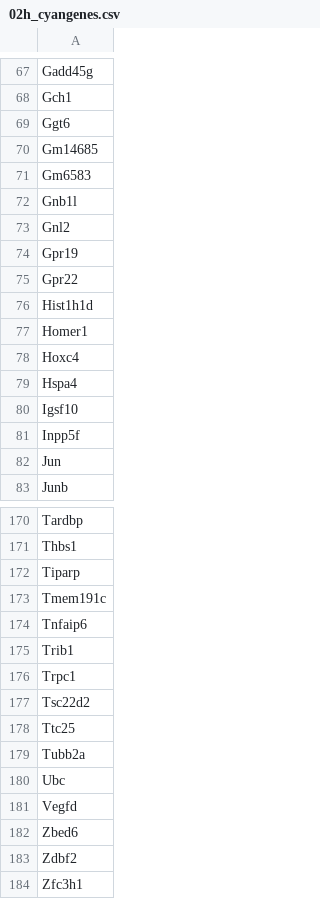
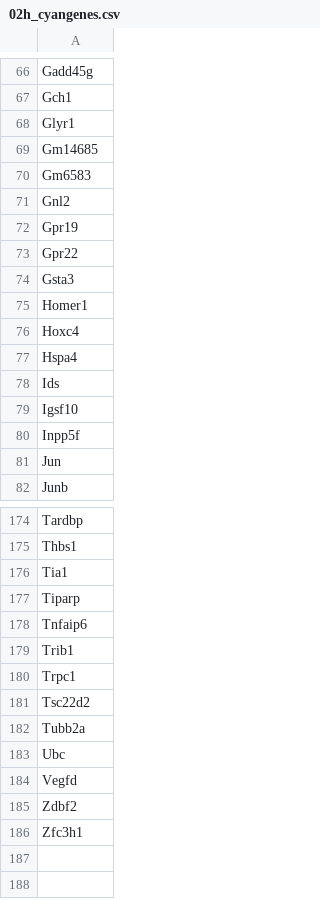
Before and after one commit to raynamharris/IntegrativeProjectWT2015, a CSV file: data/02h_cyangenes.csv, drawn as a sheet; only a part is shown, gaps mark what is left out; the diff covers the shown part only.

```diff
--- a/data/02h_cyangenes.csv
+++ b/data/02h_cyangenes.csv
@@ -68,6 +67,5 @@
 "Gch1"
-"Ggt6"
+"Glyr1"
 "Gm14685"
 "Gm6583"
-"Gnb1l"
 "Gnl2"
@@ -75,3 +73,3 @@
 "Gpr22"
-"Hist1h1d"
+"Gsta3"
 "Homer1"
@@ -79,2 +77,3 @@
 "Hspa4"
+"Ids"
 "Igsf10"
@@ -171,4 +175,4 @@
 "Thbs1"
+"Tia1"
 "Tiparp"
-"Tmem191c"
 "Tnfaip6"
@@ -177,3 +181,2 @@
 "Tsc22d2"
-"Ttc25"
 "Tubb2a"
@@ -181,3 +184,2 @@
 "Vegfd"
-"Zbed6"
 "Zdbf2"
```
Also changed, not shown: 7 added rows, 3 removed rows and 1 edited cell elsewhere in this file, 5 other files.
